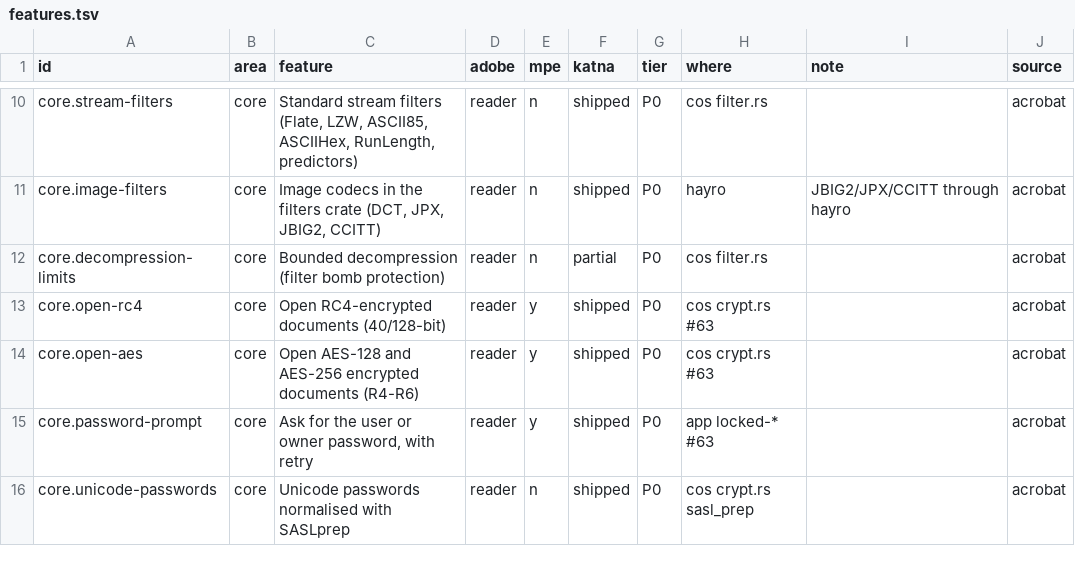
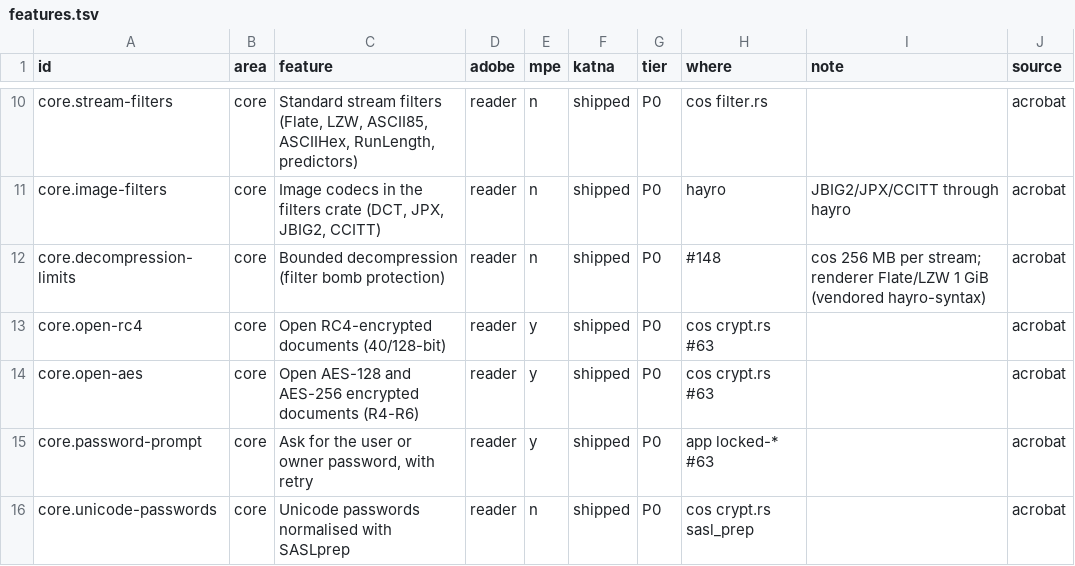
Before and after one commit to QuakeString/katna-pdf, a TSV file: parity/features.tsv, drawn as a sheet; only a part is shown, gaps mark what is left out.

```diff
--- a/parity/features.tsv
+++ b/parity/features.tsv
@@ -11,3 +11,3 @@ core.stream-filters	core	Standard stream filters (Flate, LZW, ASCII85, ASCIIHex,
 core.image-filters	core	Image codecs in the filters crate (DCT, JPX, JBIG2, CCITT)	reader	n	shipped	P0	hayro	JBIG2/JPX/CCITT through hayro	acrobat
-core.decompression-limits	core	Bounded decompression (filter bomb protection)	reader	n	partial	P0	cos filter.rs		acrobat
+core.decompression-limits	core	Bounded decompression (filter bomb protection)	reader	n	shipped	P0	#148	cos 256 MB per stream; renderer Flate/LZW 1 GiB (vendored hayro-syntax)	acrobat
 core.open-rc4	core	Open RC4-encrypted documents (40/128-bit)	reader	y	shipped	P0	cos crypt.rs #63		acrobat
```
Also changed, not shown: 4 other files.
